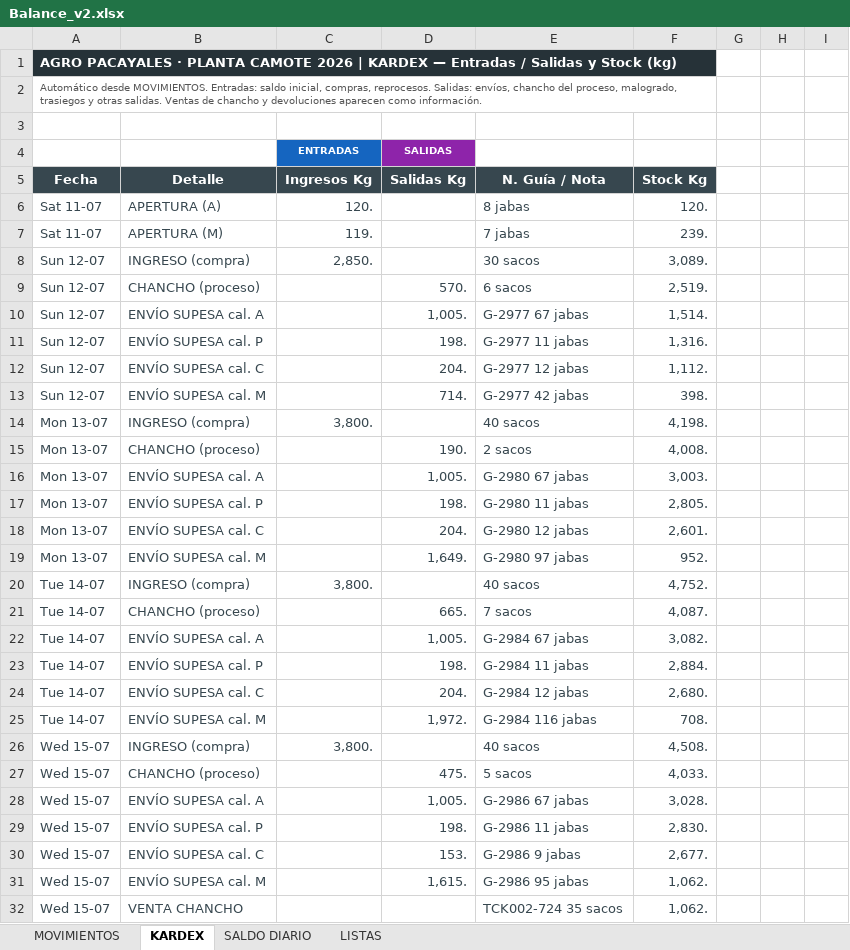
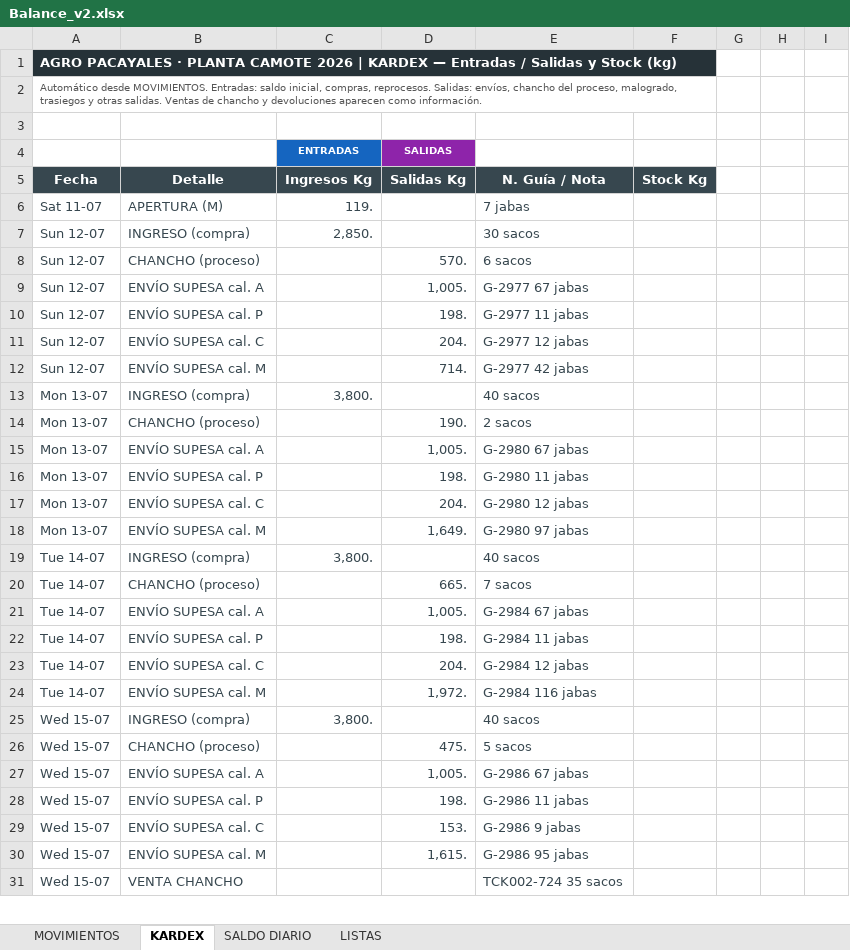
Before and after one commit to mirianmartinezparedes-ship-it/AGRO-PACAYALES, an Excel workbook: Balance_v2.xlsx, sheet KARDEX, drawn as a sheet; only a part is shown; values as stored, in another font and other column widths than the file's, no borders; conditional formats not drawn; removed rows and columns are numbered as before the commit, all else as after; the diff covers the shown part only; the diff names each change by its address in the sheet, - before the commit and + after, or states it on an @@ line.

```diff
--- a/Balance_v2.xlsx (sheet KARDEX)
+++ b/Balance_v2.xlsx (sheet KARDEX)
-row 6: Sat 11-07 | APERTURA (A) | 120. |  | 8 jabas | 120.
-F6 (Stock Kg): 239.
+F6 (Stock Kg): (empty)
-F7 (Stock Kg): 3,089.
+F7 (Stock Kg): (empty)
-F8 (Stock Kg): 2,519.
+F8 (Stock Kg): (empty)
-F9 (Stock Kg): 1,514.
+F9 (Stock Kg): (empty)
-F10 (Stock Kg): 1,316.
+F10 (Stock Kg): (empty)
-F11 (Stock Kg): 1,112.
+F11 (Stock Kg): (empty)
-F12 (Stock Kg): 398.
+F12 (Stock Kg): (empty)
-F13 (Stock Kg): 4,198.
+F13 (Stock Kg): (empty)
-F14 (Stock Kg): 4,008.
+F14 (Stock Kg): (empty)
-F15 (Stock Kg): 3,003.
+F15 (Stock Kg): (empty)
-F16 (Stock Kg): 2,805.
+F16 (Stock Kg): (empty)
-F17 (Stock Kg): 2,601.
+F17 (Stock Kg): (empty)
-F18 (Stock Kg): 952.
+F18 (Stock Kg): (empty)
-F19 (Stock Kg): 4,752.
+F19 (Stock Kg): (empty)
-F20 (Stock Kg): 4,087.
+F20 (Stock Kg): (empty)
-F21 (Stock Kg): 3,082.
+F21 (Stock Kg): (empty)
-F22 (Stock Kg): 2,884.
+F22 (Stock Kg): (empty)
-F23 (Stock Kg): 2,680.
+F23 (Stock Kg): (empty)
-F24 (Stock Kg): 708.
+F24 (Stock Kg): (empty)
-F25 (Stock Kg): 4,508.
+F25 (Stock Kg): (empty)
-F26 (Stock Kg): 4,033.
+F26 (Stock Kg): (empty)
-F27 (Stock Kg): 3,028.
+F27 (Stock Kg): (empty)
-F28 (Stock Kg): 2,830.
+F28 (Stock Kg): (empty)
-F29 (Stock Kg): 2,677.
+F29 (Stock Kg): (empty)
-F30:F31 (Stock Kg): 1,062.
+F30:F31 (Stock Kg): (empty)
```
Also changed, not shown: other rows of this sheet, sheet MOVIMIENTOS, sheet SALDO DIARIO, formulas that keep their value, hidden cells, 1 other file.
